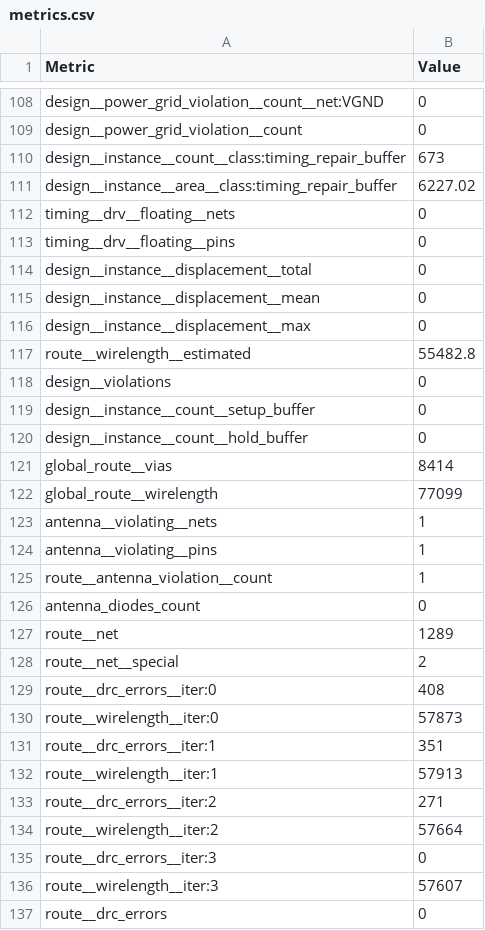
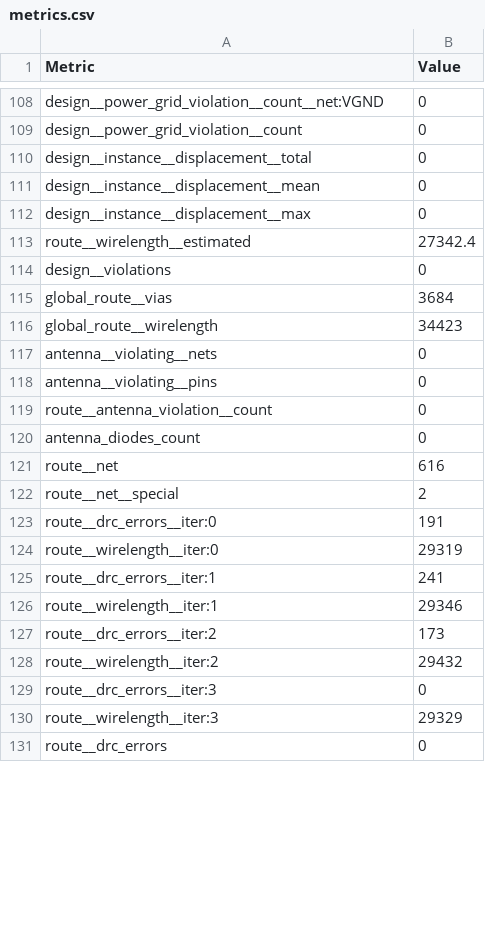
Before and after one commit to Ferniqueenm/MissMatch, a CSV file: design_data/librelane/final/metrics.csv, drawn as a sheet; only a part is shown, gaps mark what is left out; the diff covers the shown part only.

```diff
--- a/design_data/librelane/final/metrics.csv
+++ b/design_data/librelane/final/metrics.csv
@@ -109,6 +109,2 @@ design__power_grid_violation__count__net:VGND,0
 design__power_grid_violation__count,0
-design__instance__count__class:timing_repair_buffer,673
-design__instance__area__class:timing_repair_buffer,6227.02
-timing__drv__floating__nets,0
-timing__drv__floating__pins,0
 design__instance__displacement__total,0
@@ -116,22 +112,20 @@ design__instance__displacement__mean,0
 design__instance__displacement__max,0
-route__wirelength__estimated,55482.8
+route__wirelength__estimated,27342.4
 design__violations,0
-design__instance__count__setup_buffer,0
-design__instance__count__hold_buffer,0
-global_route__vias,8414
-global_route__wirelength,77099
-antenna__violating__nets,1
-antenna__violating__pins,1
-route__antenna_violation__count,1
+global_route__vias,3684
+global_route__wirelength,34423
+antenna__violating__nets,0
+antenna__violating__pins,0
+route__antenna_violation__count,0
 antenna_diodes_count,0
-route__net,1289
+route__net,616
 route__net__special,2
-route__drc_errors__iter:0,408
-route__wirelength__iter:0,57873
-route__drc_errors__iter:1,351
-route__wirelength__iter:1,57913
-route__drc_errors__iter:2,271
-route__wirelength__iter:2,57664
+route__drc_errors__iter:0,191
+route__wirelength__iter:0,29319
+route__drc_errors__iter:1,241
+route__wirelength__iter:1,29346
+route__drc_errors__iter:2,173
+route__wirelength__iter:2,29432
 route__drc_errors__iter:3,0
-route__wirelength__iter:3,57607
+route__wirelength__iter:3,29329
 route__drc_errors,0
```
Also changed, not shown: 49 edited cells elsewhere in this file, 21 other files.
